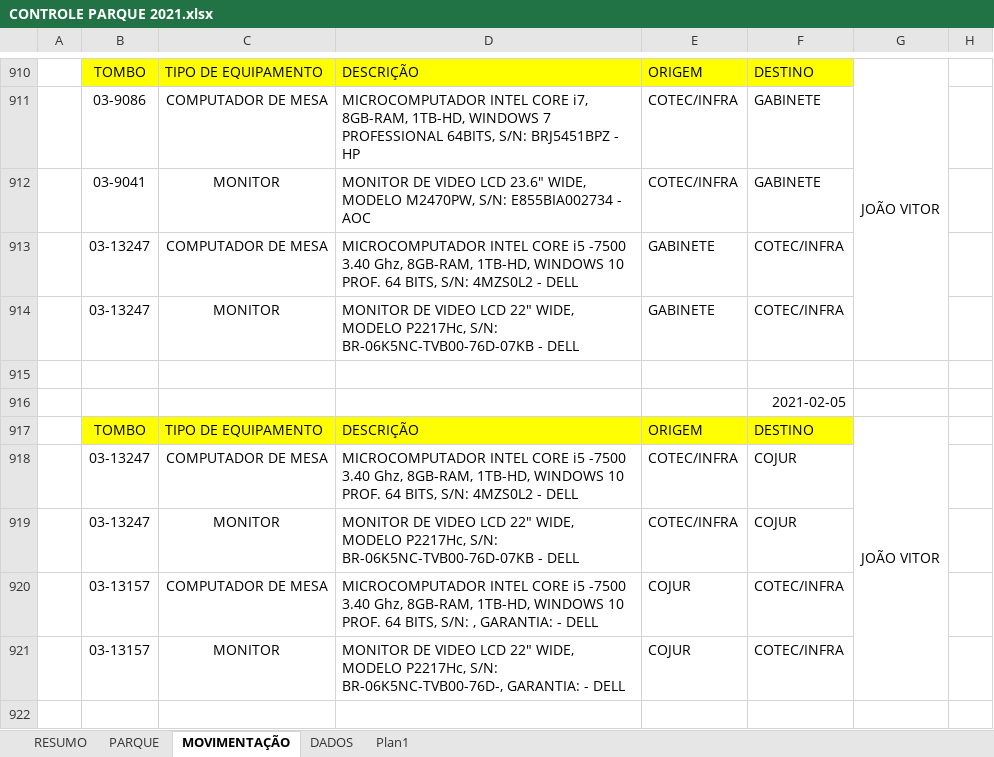
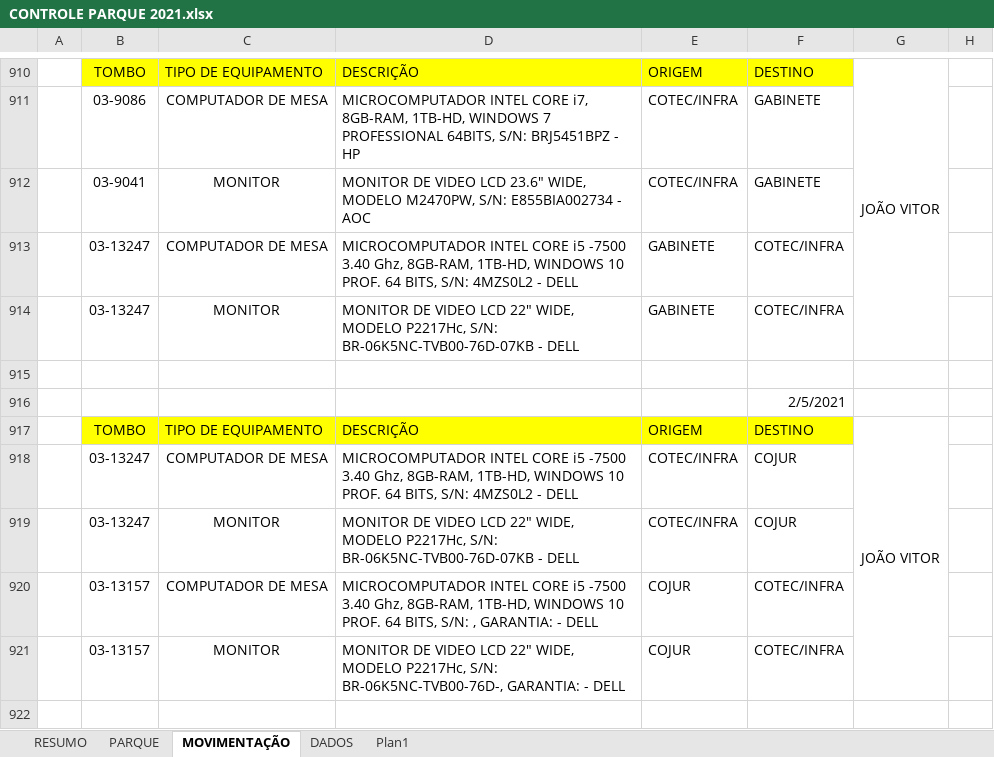
Before and after one commit to jvbnascimento/controle-movimentacao-equipamentos, an Excel workbook: CONTROLE PARQUE 2021.xlsx, sheet MOVIMENTAÇÃO, drawn as a sheet; only a part is shown, gaps mark what is left out; values as stored, in another font and other column widths than the file's, no borders; the diff names each change by its address in the sheet, - before the commit and + after, or states it on an @@ line.

```diff
--- a/CONTROLE PARQUE 2021.xlsx (sheet MOVIMENTAÇÃO)
+++ b/CONTROLE PARQUE 2021.xlsx (sheet MOVIMENTAÇÃO)
-F916: 2021-02-05
+F916: 2/5/2021
```
Also changed, not shown: sheet PARQUE, 37 other files.
